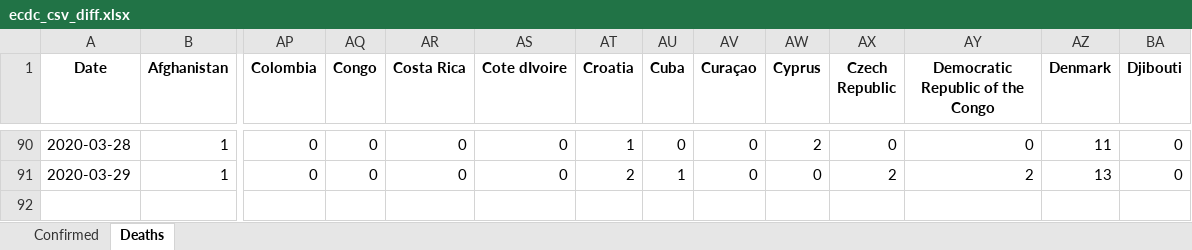
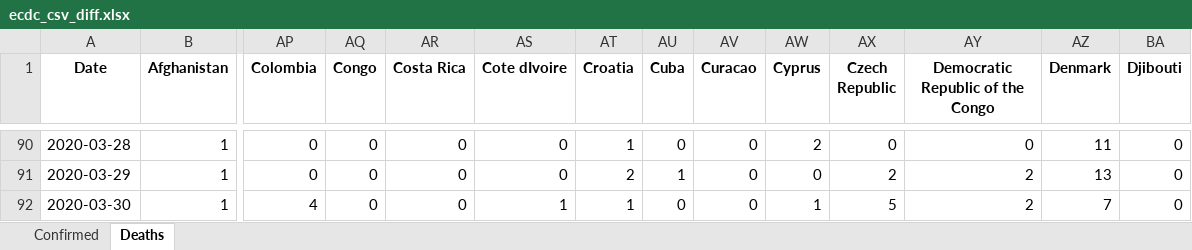
Before and after one commit to maisammusthafa/covid-19, an Excel workbook: ecdc-csv/data/ecdc_csv_diff.xlsx, sheet Deaths, drawn as a sheet; only a part is shown, gaps mark what is left out; values as stored, in another font and other column widths than the file's, no borders; rows hold the shown columns only; the diff names each change by its address in the sheet, - before the commit and + after, or states it on an @@ line.

```diff
--- a/ecdc-csv/data/ecdc_csv_diff.xlsx (sheet Deaths)
+++ b/ecdc-csv/data/ecdc_csv_diff.xlsx (sheet Deaths)
-AV1: Curaçao
+AV1: Curacao
+row 92: 2020-03-30 | 1 | 4 | 0 | 0 | 1 | 1 | 0 | 0 | 1 | 5 | 2 | 7 | 0
```
Also changed, not shown: sheet Confirmed, ecdc-csv/data/ecdc_csv_total.xlsx, jhu-gis/data/jhu_gis_diff.xlsx, 3 other files.
